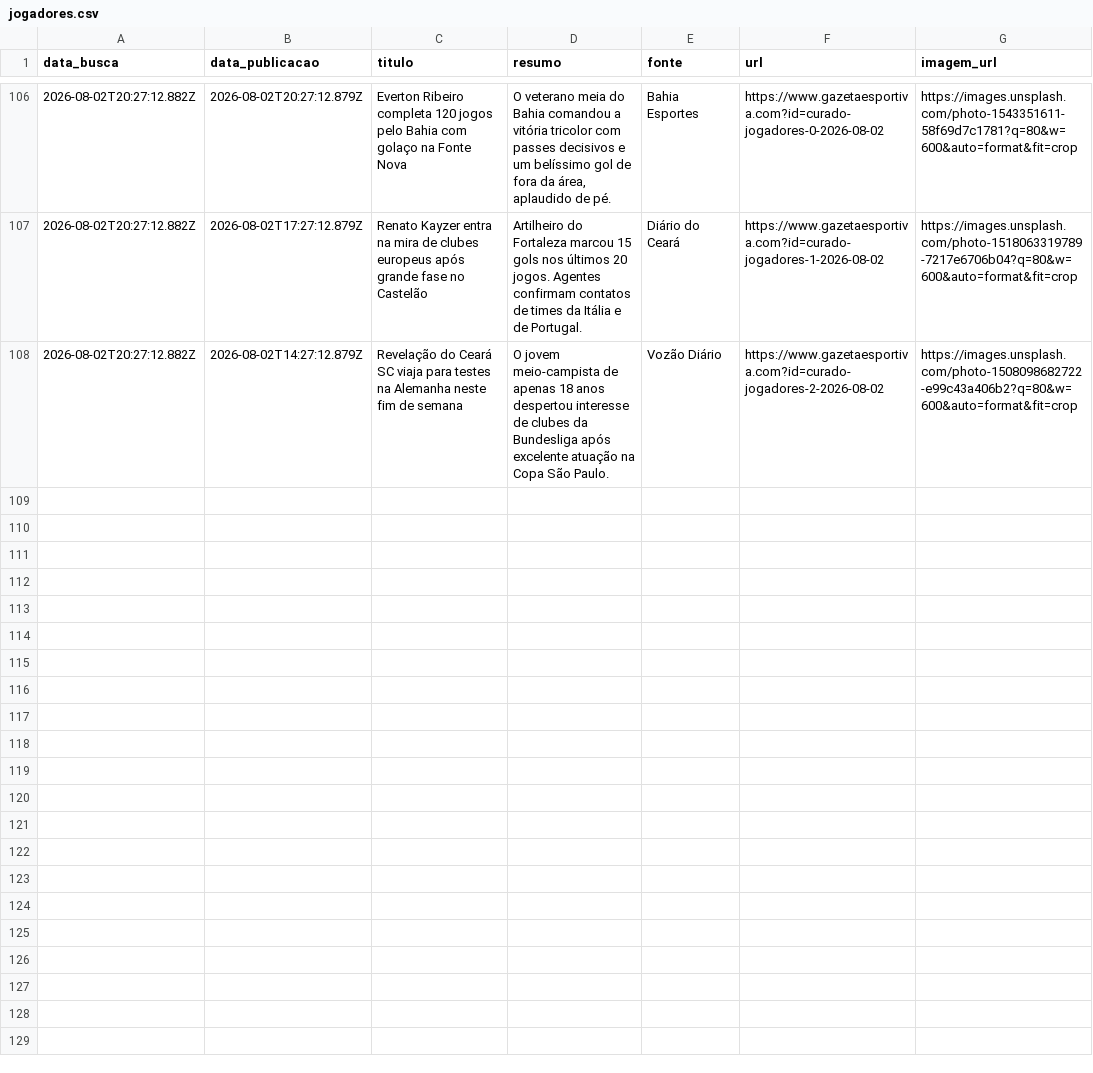
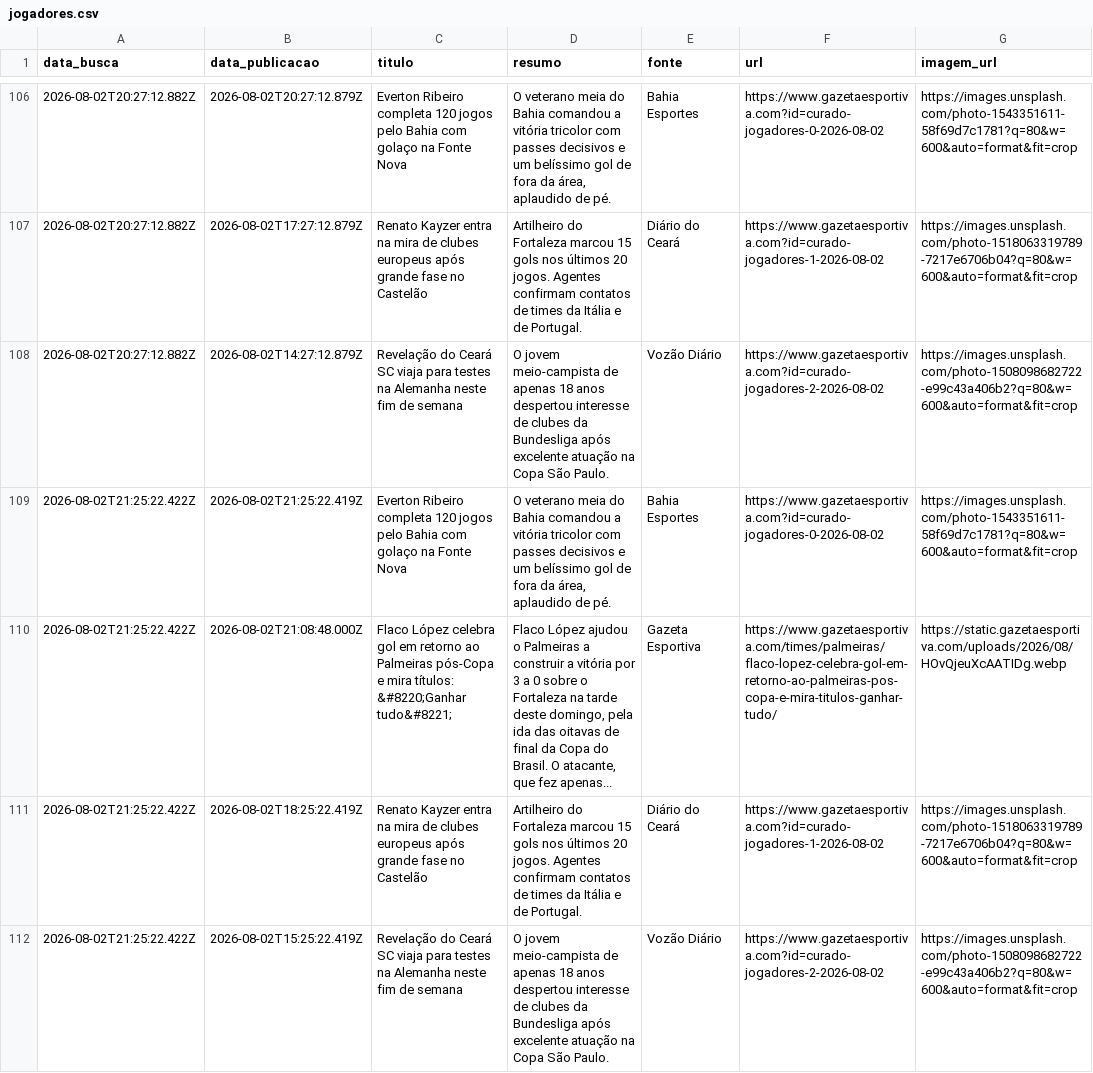
Before and after one commit to yuriluna85/boleragem-nordestina, a CSV file: DATA/2026/08/jogadores/jogadores.csv, drawn as a sheet; only a part is shown, gaps mark what is left out; the diff names each change by its address in the sheet, - before the commit and + after, or states it on an @@ line.

Commit message:
editorial: curadoria diária de notícias futebolísticas do Nordeste [skip ci]

```diff
--- a/DATA/2026/08/jogadores/jogadores.csv
+++ b/DATA/2026/08/jogadores/jogadores.csv
+row 109: 2026-08-02T21:25:22.422Z | 2026-08-02T21:25:22.419Z | Everton Ribeiro completa 120 jogos pelo Bahia com golaço na Fonte Nova | O veterano meia do Bahia comandou a vitória tricolor com passes decisivos e um belíssimo gol de fora da área, aplaudido de pé. | Bahia Esportes | https://www.gazetaesportiva.com?id=curado-jogadores-0-2026-08-02 | https://images.unsplash.com/photo-1543351611-58f69d7c1781?q=80&w=600&auto=format&fit=crop
+row 110: 2026-08-02T21:25:22.422Z | 2026-08-02T21:08:48.000Z | Flaco López celebra gol em retorno ao Palmeiras pós-Copa e mira títulos: &#8220;Ganhar tudo&#8221; | Flaco López ajudou o Palmeiras a construir a vitória por 3 a 0 sobre o Fortaleza na tarde deste domingo, pela ida das oitavas de final da Copa do Brasil. O atacante, que fez apenas... | Gazeta Esportiva | https://www.gazetaesportiva.com/times/palmeiras/flaco-lopez-celebra-gol-em-retorno-ao-palmeiras-pos-copa-e-mira-titulos-ganhar-tudo/ | https://static.gazetaesportiva.com/uploads/2026/08/HOvQjeuXcAATIDg.webp
+row 111: 2026-08-02T21:25:22.422Z | 2026-08-02T18:25:22.419Z | Renato Kayzer entra na mira de clubes europeus após grande fase no Castelão | Artilheiro do Fortaleza marcou 15 gols nos últimos 20 jogos. Agentes confirmam contatos de times da Itália e de Portugal. | Diário do Ceará | https://www.gazetaesportiva.com?id=curado-jogadores-1-2026-08-02 | https://images.unsplash.com/photo-1518063319789-7217e6706b04?q=80&w=600&auto=format&fit=crop
+row 112: 2026-08-02T21:25:22.422Z | 2026-08-02T15:25:22.419Z | Revelação do Ceará SC viaja para testes na Alemanha neste fim de semana | O jovem meio-campista de apenas 18 anos despertou interesse de clubes da Bundesliga após excelente atuação na Copa São Paulo. | Vozão Diário | https://www.gazetaesportiva.com?id=curado-jogadores-2-2026-08-02 | https://images.unsplash.com/photo-1508098682722-e99c43a406b2?q=80&w=600&auto=format&fit=crop
```
Also changed, not shown: DATA/2026/08/feminino/feminino.csv, 5 other files.
